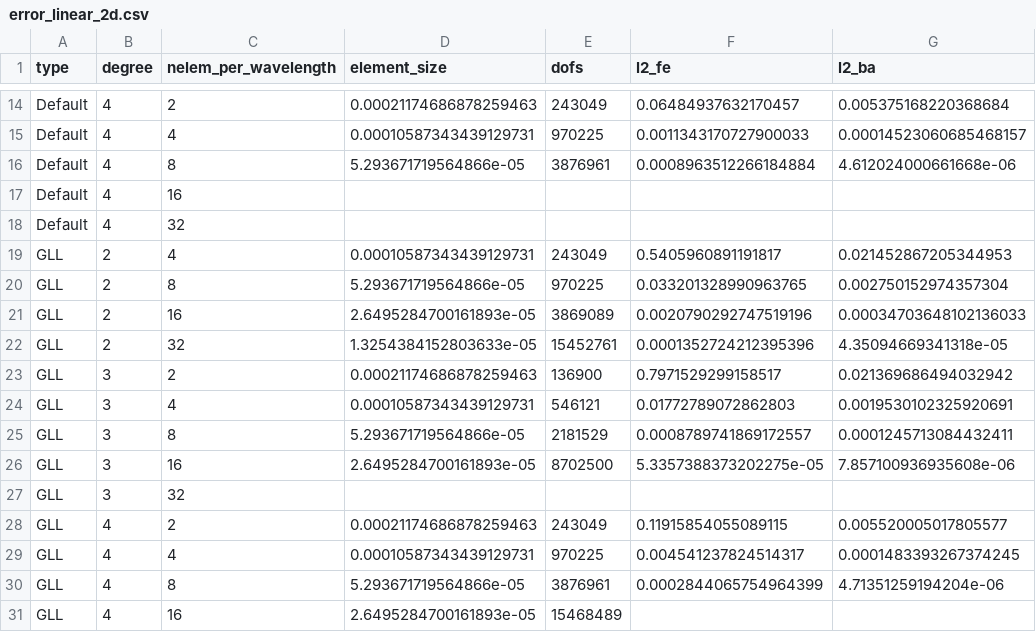
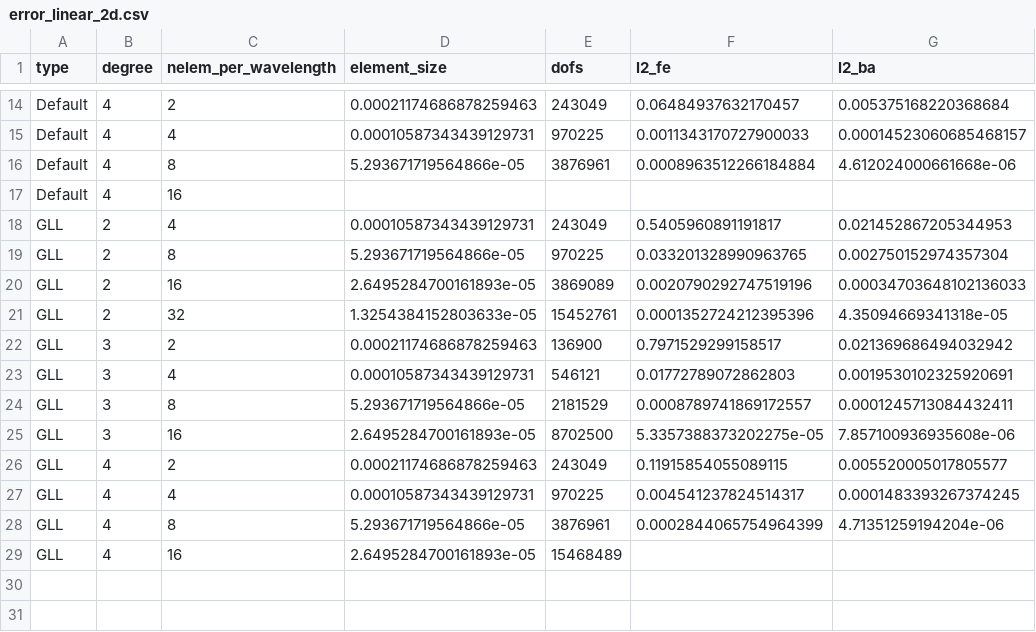
Before and after one commit to adeebkor/fenicsx-fus, a CSV file: data/error_linear_2d.csv, drawn as a sheet; only a part is shown, gaps mark what is left out; the diff names each change by its address in the sheet, - before the commit and + after, or states it on an @@ line.

Commit message:
Update error data

```diff
--- a/data/error_linear_2d.csv
+++ b/data/error_linear_2d.csv
-row 18: Default | 4 | 32
-row 27: GLL | 3 | 32
```
